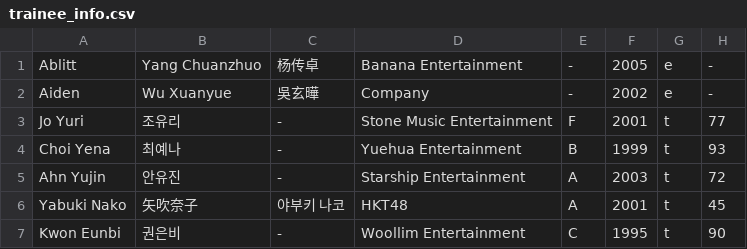
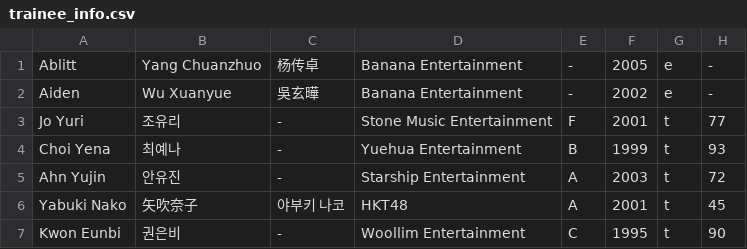
Before and after one commit to asiasuperyoung/asiasuperyoung.github.io, a CSV file: trainee_info.csv, drawn as a sheet; only a part is shown.

Commit message:
Update trainee_info.csv

```diff
--- a/trainee_info.csv
+++ b/trainee_info.csv
@@ -1,3 +1,3 @@
 "Ablitt","Yang Chuanzhuo","杨传卓","Banana Entertainment","-","2005","e","-"
-"Aiden","Wu Xuanyue","吳玄曄","Company","-","2002","e","-"
+"Aiden","Wu Xuanyue","吳玄曄","Banana Entertainment","-","2002","e","-"
 "Jo Yuri","조유리","-","Stone Music Entertainment","F","2001","t","77"
```
